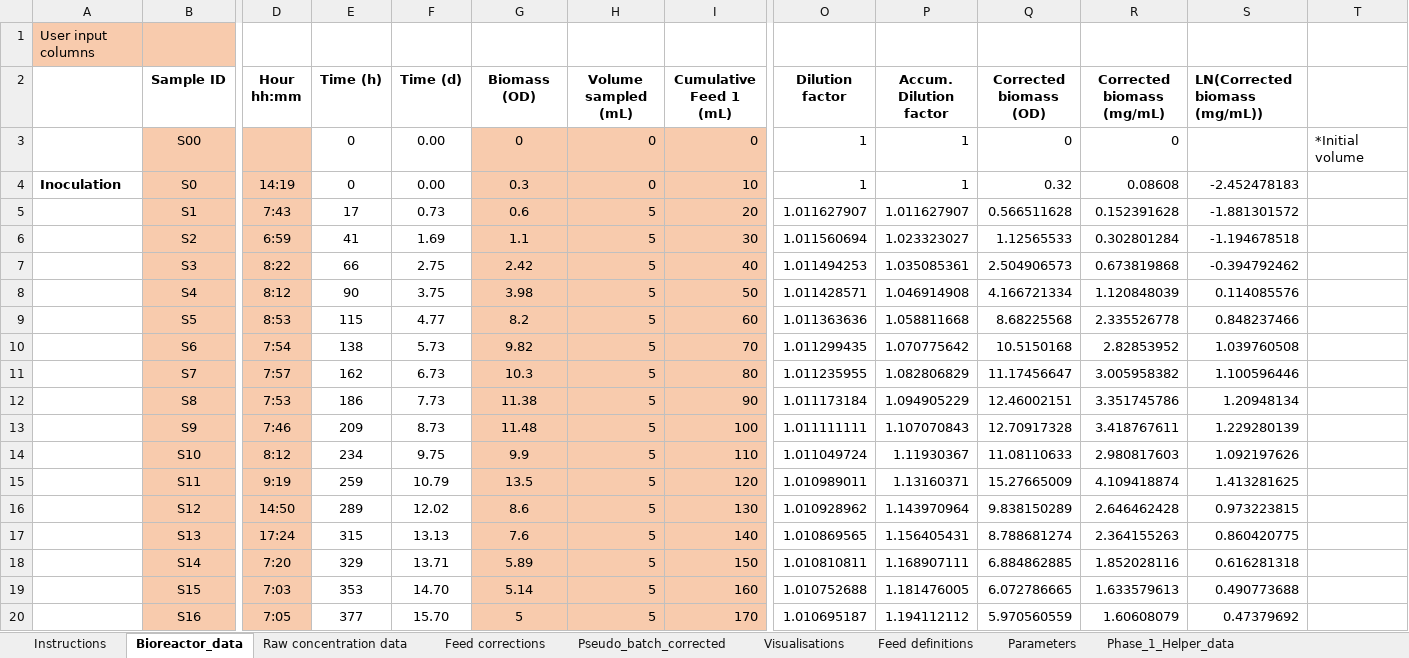
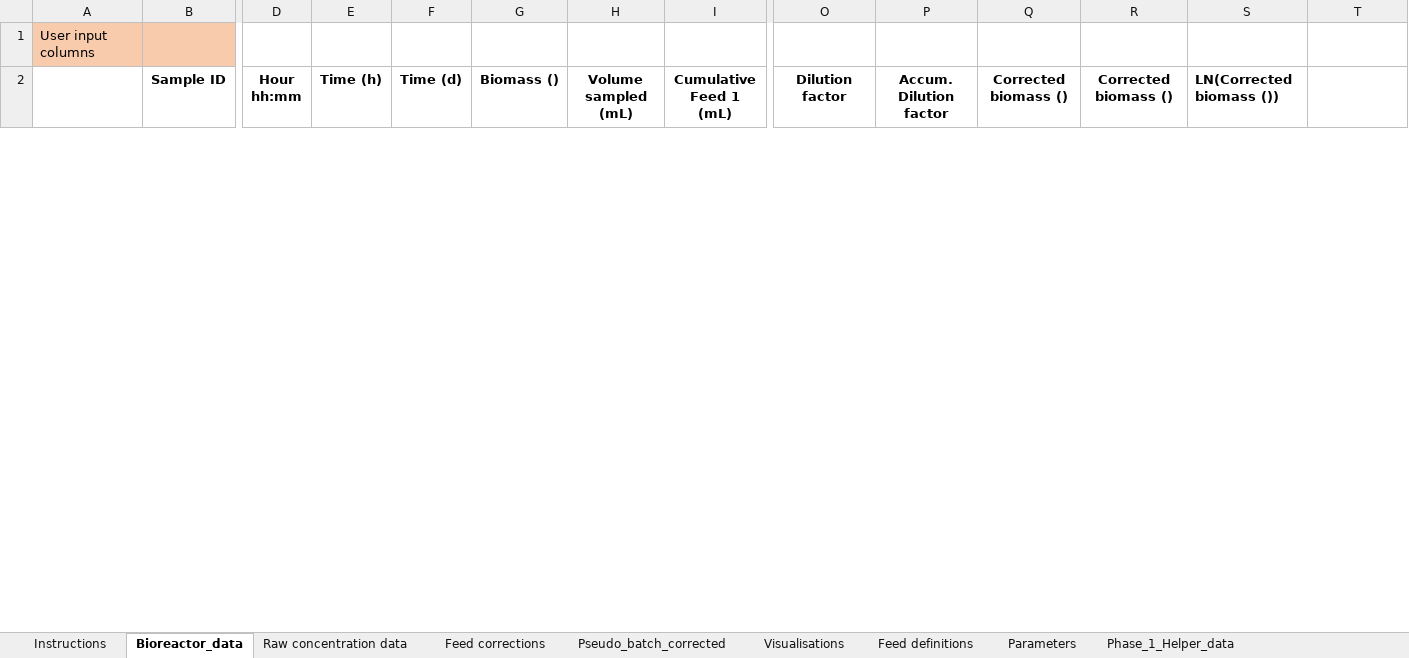
Before and after one commit to biosustain/pseudobatch, an Excel workbook: excel-pseudobatch/Pseudo_batch_template.xlsx, sheet Bioreactor_data, drawn as a sheet; only a part is shown, gaps mark what is left out; values as stored, in another font and other column widths than the file's, no borders; charts and pictures not drawn; removed rows and columns are numbered as before the commit, all else as after; rows hold the shown columns only; the diff covers the shown part only; the diff names each change by its address in the sheet, - before the commit and + after, or states it on an @@ line.

```diff
--- a/excel-pseudobatch/Pseudo_batch_template.xlsx (sheet Bioreactor_data)
+++ b/excel-pseudobatch/Pseudo_batch_template.xlsx (sheet Bioreactor_data)
-G2: Biomass (OD)
+G2: Biomass ()
-Q2: Corrected biomass (OD)
+Q2: Corrected biomass ()
-R2: Corrected biomass (mg/mL)
+R2: Corrected biomass ()
-S2: LN(Corrected biomass (mg/mL))
+S2: LN(Corrected biomass ())
-row 3:  | S00 |  | 0 | 0.00 | 0 | 0 | 0 | 1 | 1 | 0 | 0 |  | *Initial volume
-row 4: Inoculation | S0 | 14:19 | 0 | 0.00 | 0.3 | 0 | 10 | 1 | 1 | 0.32 | 0.08608 | -2.452478183
-row 5:  | S1 | 7:43 | 17 | 0.73 | 0.6 | 5 | 20 | 1.011627907 | 1.011627907 | 0.566511628 | 0.152391628 | -1.881301572
-row 6:  | S2 | 6:59 | 41 | 1.69 | 1.1 | 5 | 30 | 1.011560694 | 1.023323027 | 1.12565533 | 0.302801284 | -1.194678518
-row 7:  | S3 | 8:22 | 66 | 2.75 | 2.42 | 5 | 40 | 1.011494253 | 1.035085361 | 2.504906573 | 0.673819868 | -0.394792462
-row 8:  | S4 | 8:12 | 90 | 3.75 | 3.98 | 5 | 50 | 1.011428571 | 1.046914908 | 4.166721334 | 1.120848039 | 0.114085576
-row 9:  | S5 | 8:53 | 115 | 4.77 | 8.2 | 5 | 60 | 1.011363636 | 1.058811668 | 8.68225568 | 2.335526778 | 0.848237466
-row 10:  | S6 | 7:54 | 138 | 5.73 | 9.82 | 5 | 70 | 1.011299435 | 1.070775642 | 10.5150168 | 2.82853952 | 1.039760508
-row 11:  | S7 | 7:57 | 162 | 6.73 | 10.3 | 5 | 80 | 1.011235955 | 1.082806829 | 11.17456647 | 3.005958382 | 1.100596446
-row 12:  | S8 | 7:53 | 186 | 7.73 | 11.38 | 5 | 90 | 1.011173184 | 1.094905229 | 12.46002151 | 3.351745786 | 1.20948134
-row 13:  | S9 | 7:46 | 209 | 8.73 | 11.48 | 5 | 100 | 1.011111111 | 1.107070843 | 12.70917328 | 3.418767611 | 1.229280139
-row 14:  | S10 | 8:12 | 234 | 9.75 | 9.9 | 5 | 110 | 1.011049724 | 1.11930367 | 11.08110633 | 2.980817603 | 1.092197626
-row 15:  | S11 | 9:19 | 259 | 10.79 | 13.5 | 5 | 120 | 1.010989011 | 1.13160371 | 15.27665009 | 4.109418874 | 1.413281625
-row 16:  | S12 | 14:50 | 289 | 12.02 | 8.6 | 5 | 130 | 1.010928962 | 1.143970964 | 9.838150289 | 2.646462428 | 0.973223815
-row 17:  | S13 | 17:24 | 315 | 13.13 | 7.6 | 5 | 140 | 1.010869565 | 1.156405431 | 8.788681274 | 2.364155263 | 0.860420775
-row 18:  | S14 | 7:20 | 329 | 13.71 | 5.89 | 5 | 150 | 1.010810811 | 1.168907111 | 6.884862885 | 1.852028116 | 0.616281318
-row 19:  | S15 | 7:03 | 353 | 14.70 | 5.14 | 5 | 160 | 1.010752688 | 1.181476005 | 6.072786665 | 1.633579613 | 0.490773688
-row 20:  | S16 | 7:05 | 377 | 15.70 | 5 | 5 | 170 | 1.010695187 | 1.194112112 | 5.970560559 | 1.60608079 | 0.47379692
```
Also changed, not shown: 14 added rows and 1 removed row elsewhere in this sheet, sheet Phase_1_Helper_data, sheet Phase_2_Helper_data, sheet Feed corrections, sheet Pseudo_batch_corrected, sheet Visualisations, sheet Raw concentration data, 3 more sheets, formulas that keep their value, charts or pictures, 3 other files.
